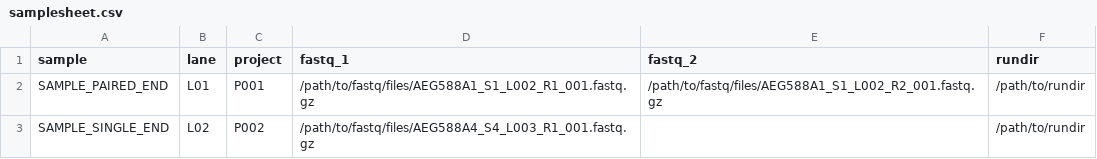
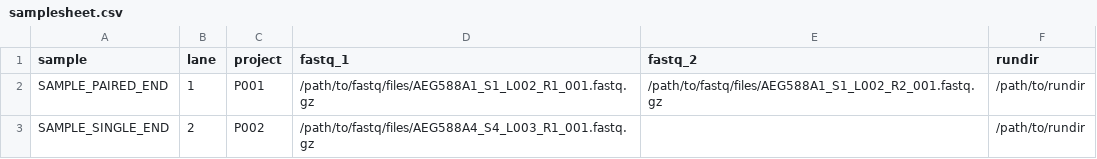
Before and after one commit to nf-core/seqinspector, a CSV file: assets/samplesheet.csv, drawn as a sheet.

Commit message:
Fix lane example

```diff
--- a/assets/samplesheet.csv
+++ b/assets/samplesheet.csv
@@ -1,3 +1,3 @@
 sample,lane,project,fastq_1,fastq_2,rundir
-SAMPLE_PAIRED_END,L01,P001,/path/to/fastq/files/AEG588A1_S1_L002_R1_001.fastq.gz,/path/to/fastq/files/AEG588A1_S1_L002_R2_001.fastq.gz,/path/to/rundir
-SAMPLE_SINGLE_END,L02,P002,/path/to/fastq/files/AEG588A4_S4_L003_R1_001.fastq.gz,,/path/to/rundir
+SAMPLE_PAIRED_END,1,P001,/path/to/fastq/files/AEG588A1_S1_L002_R1_001.fastq.gz,/path/to/fastq/files/AEG588A1_S1_L002_R2_001.fastq.gz,/path/to/rundir
+SAMPLE_SINGLE_END,2,P002,/path/to/fastq/files/AEG588A4_S4_L003_R1_001.fastq.gz,,/path/to/rundir
```
